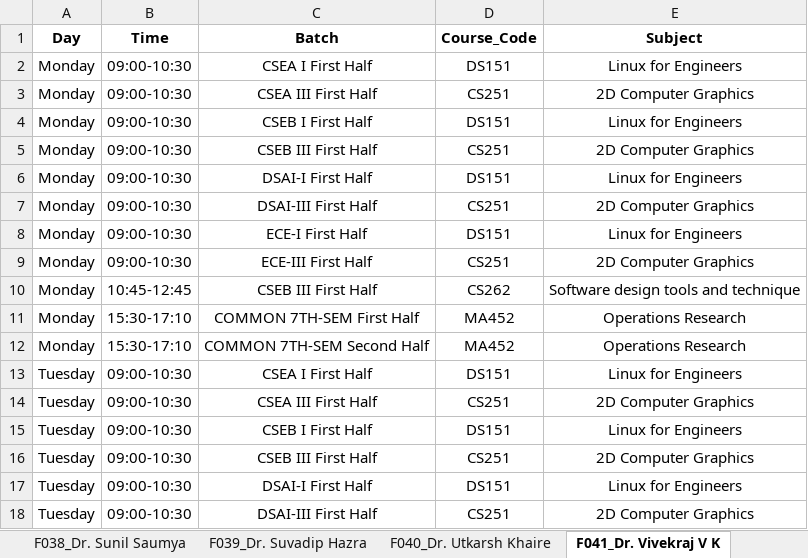
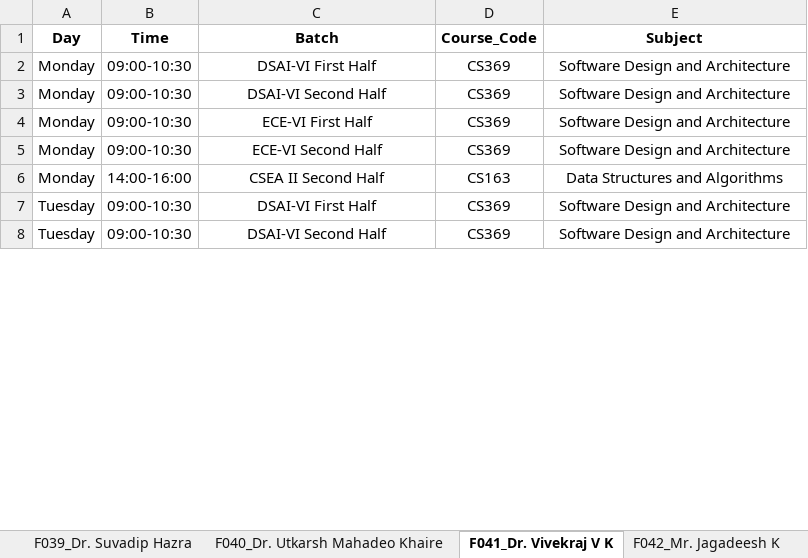
Before and after one commit to ArnavBallinCode/TimetableIIITDWD, an Excel workbook: Faculty_Timetable_from_Balanced.xlsx, sheet F041_Dr. Vivekraj V K, drawn as a sheet; only a part is shown; values as stored, in another font and other column widths than the file's, no borders; removed rows and columns are numbered as before the commit, all else as after; the diff covers the shown part only; the diff names each change by its address in the sheet, - before the commit and + after, or states it on an @@ line.

Commit message:
Support Jan-Apr data, harden CI, and add formal LaTeX reports

```diff
--- a/Faculty_Timetable_from_Balanced.xlsx (sheet F041_Dr. Vivekraj V K)
+++ b/Faculty_Timetable_from_Balanced.xlsx (sheet F041_Dr. Vivekraj V K)
-sheet tab: F040_Dr. Utkarsh Khaire
+sheet tab: F040_Dr. Utkarsh Mahadeo Khaire
-row 2: Monday | 09:00-10:30 | CSEA I First Half | DS151 | Linux for Engineers
-row 3: Monday | 09:00-10:30 | CSEA III First Half | CS251 | 2D Computer Graphics
-row 4: Monday | 09:00-10:30 | CSEB I First Half | DS151 | Linux for Engineers
-row 5: Monday | 09:00-10:30 | CSEB III First Half | CS251 | 2D Computer Graphics
-C2 (Batch): DSAI-I First Half
+C2 (Batch): DSAI-VI First Half
-D2 (Course_Code): DS151
+D2 (Course_Code): CS369
-E2 (Subject): Linux for Engineers
+E2 (Subject): Software Design and Architecture
-C3 (Batch): DSAI-III First Half
+C3 (Batch): DSAI-VI Second Half
-D3 (Course_Code): CS251
+D3 (Course_Code): CS369
-E3 (Subject): 2D Computer Graphics
+E3 (Subject): Software Design and Architecture
-C4 (Batch): ECE-I First Half
+C4 (Batch): ECE-VI First Half
-D4 (Course_Code): DS151
+D4 (Course_Code): CS369
-E4 (Subject): Linux for Engineers
+E4 (Subject): Software Design and Architecture
-C5 (Batch): ECE-III First Half
+C5 (Batch): ECE-VI Second Half
-D5 (Course_Code): CS251
+D5 (Course_Code): CS369
-E5 (Subject): 2D Computer Graphics
+E5 (Subject): Software Design and Architecture
-B6 (Time): 10:45-12:45
+B6 (Time): 14:00-16:00
-C6 (Batch): CSEB III First Half
+C6 (Batch): CSEA II Second Half
-D6 (Course_Code): CS262
+D6 (Course_Code): CS163
-E6 (Subject): Software design tools and technique
+E6 (Subject): Data Structures and Algorithms
-row 11: Monday | 15:30-17:10 | COMMON 7TH-SEM First Half | MA452 | Operations Research
-row 12: Monday | 15:30-17:10 | COMMON 7TH-SEM Second Half | MA452 | Operations Research
-row 13: Tuesday | 09:00-10:30 | CSEA I First Half | DS151 | Linux for Engineers
-row 14: Tuesday | 09:00-10:30 | CSEA III First Half | CS251 | 2D Computer Graphics
-row 15: Tuesday | 09:00-10:30 | CSEB I First Half | DS151 | Linux for Engineers
-row 16: Tuesday | 09:00-10:30 | CSEB III First Half | CS251 | 2D Computer Graphics
-C7 (Batch): DSAI-I First Half
+C7 (Batch): DSAI-VI First Half
-D7 (Course_Code): DS151
+D7 (Course_Code): CS369
-E7 (Subject): Linux for Engineers
+E7 (Subject): Software Design and Architecture
-C8 (Batch): DSAI-III First Half
+C8 (Batch): DSAI-VI Second Half
-D8 (Course_Code): CS251
+D8 (Course_Code): CS369
-E8 (Subject): 2D Computer Graphics
+E8 (Subject): Software Design and Architecture
```
Also changed, not shown: 4 removed rows and 33 edited cells elsewhere in this sheet, sheet Faculty_Summary, sheet F006_Dr. Aswath Babu H, sheet F033_Dr. Sibasankar Padhy, sheet F020_Dr. Pankaj Kumar, sheet F023_Dr. Prakash Pawar, sheet F030_Dr. Sandesh P, 33 more sheets, other sheet tabs, Balanced_Timetable_latest.xlsx, 39 other files.
